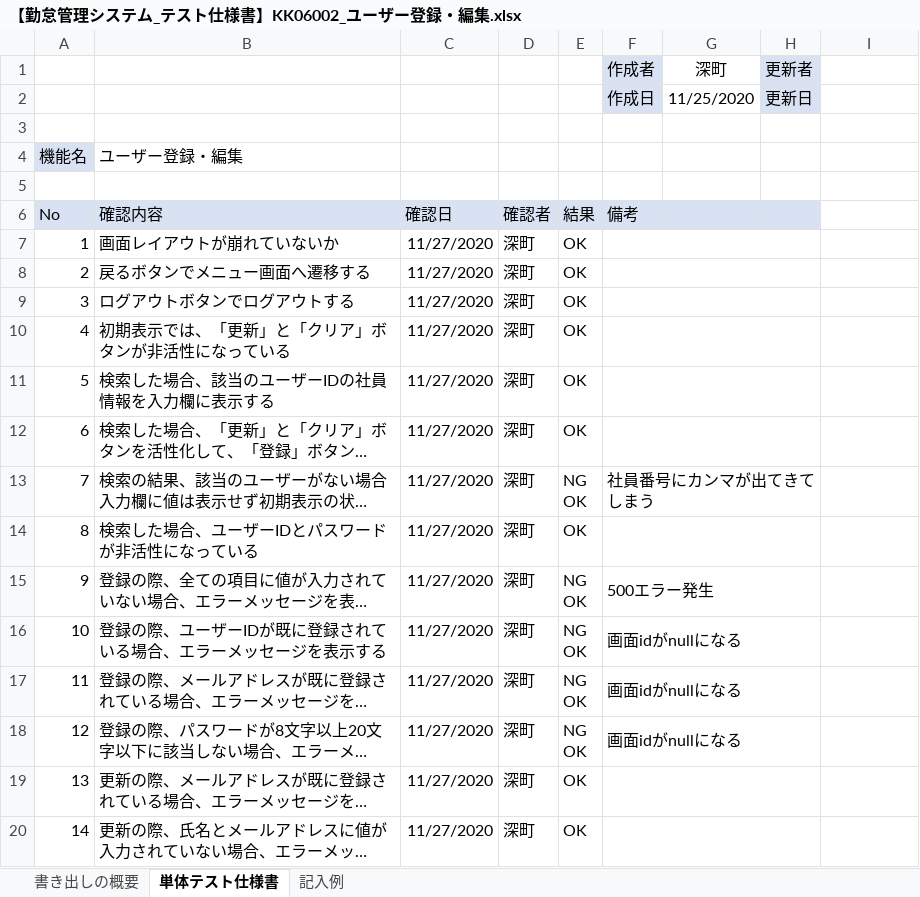
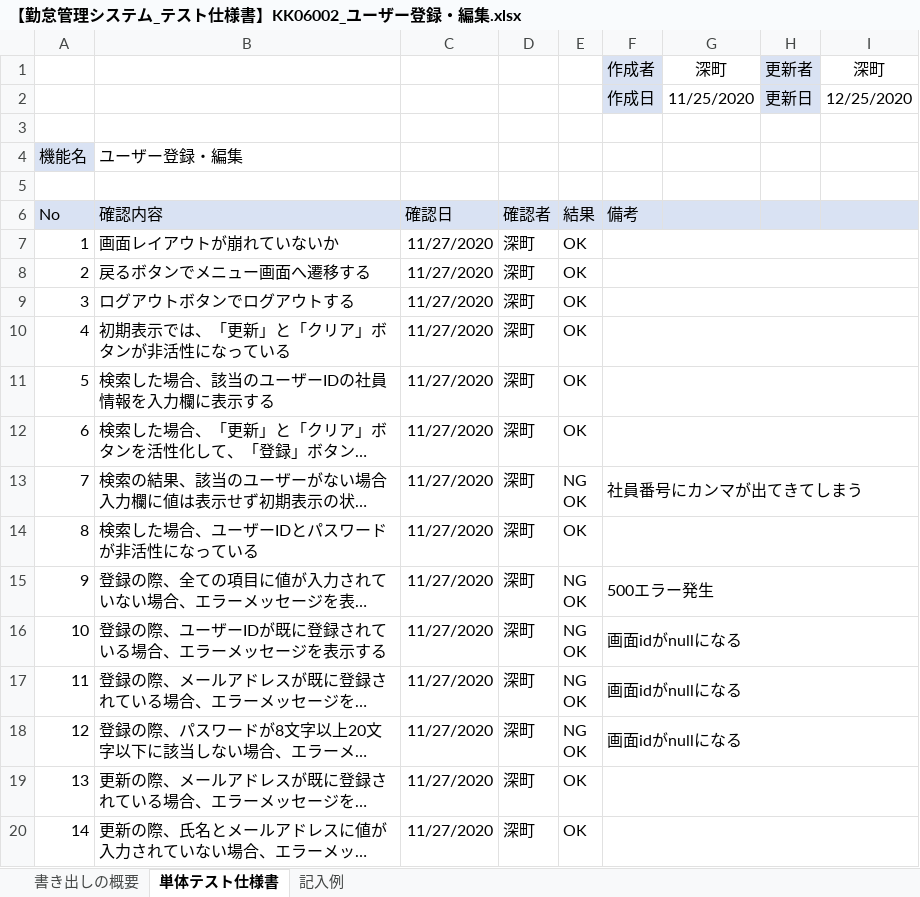
Before and after one commit to senshinsoft/ss-kintai, an Excel workbook: docs/単体テスト/テスト仕様書/【勤怠管理システム_テスト仕様書】KK06002_ユーザー登録・編集.xlsx, sheet 単体テスト仕様書, drawn as a sheet; only a part is shown; long unchanged cells end in …; values as stored, in another font and other column widths than the file's, no borders; charts and pictures not drawn; the diff covers the shown part only; the diff names each change by its address in the sheet, - before the commit and + after, or states it on an @@ line.

Commit message:
KK06002（ユーザー登録）のテスト完了

```diff
--- a/docs/単体テスト/テスト仕様書/【勤怠管理システム_テスト仕様書】KK06002_ユーザー登録・編集.xlsx (sheet 単体テスト仕様書)
+++ b/docs/単体テスト/テスト仕様書/【勤怠管理システム_テスト仕様書】KK06002_ユーザー登録・編集.xlsx (sheet 単体テスト仕様書)
-I1: (empty)
+I1: 深町
-I2: (empty)
+I2: 12/25/2020
-I6 fill: none
+I6 fill: #D9E2F3
-F7:H7 merged
+F7:I7 merged
-F8:H8 merged
+F8:I8 merged
-F9:H9 merged
+F9:I9 merged
-F10:H10 merged
+F10:I10 merged
-F11:H11 merged
+F11:I11 merged
-F12:H12 merged
+F12:I12 merged
-F13:H13 merged
+F13:I13 merged
-F14:H14 merged
+F14:I14 merged
-F15:H15 merged
+F15:I15 merged
-F16:H16 merged
+F16:I16 merged
-F17:H17 merged
+F17:I17 merged
-F18:H18 merged
+F18:I18 merged
-F19:H19 merged
+F19:I19 merged
-F20:H20 merged
+F20:I20 merged
```
Also changed, not shown: 37 edited cells and merged cells elsewhere in this sheet.
